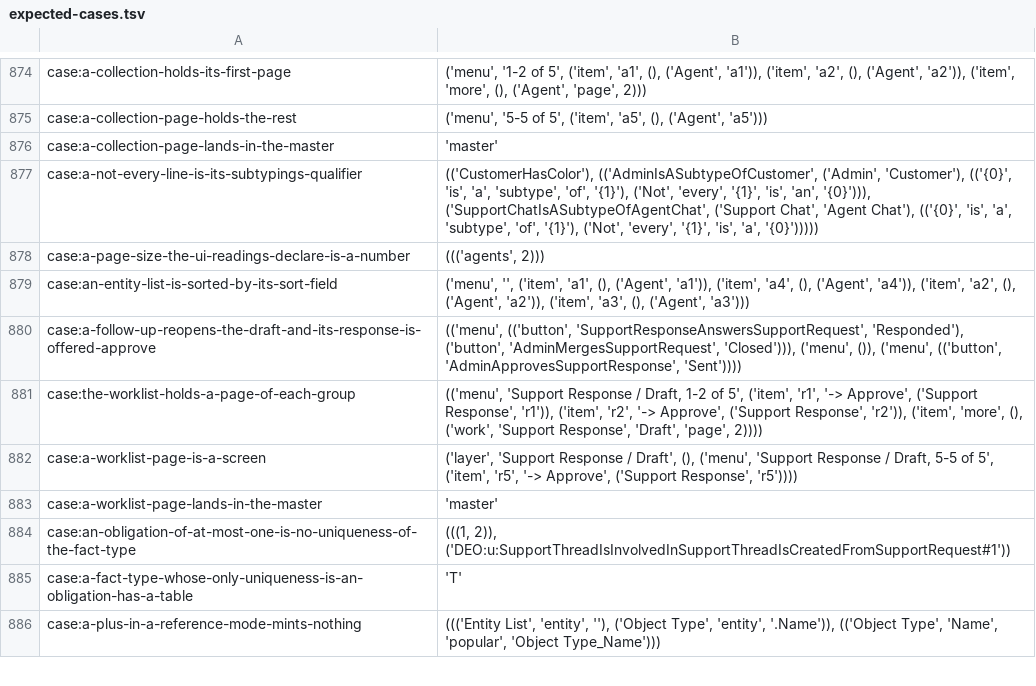
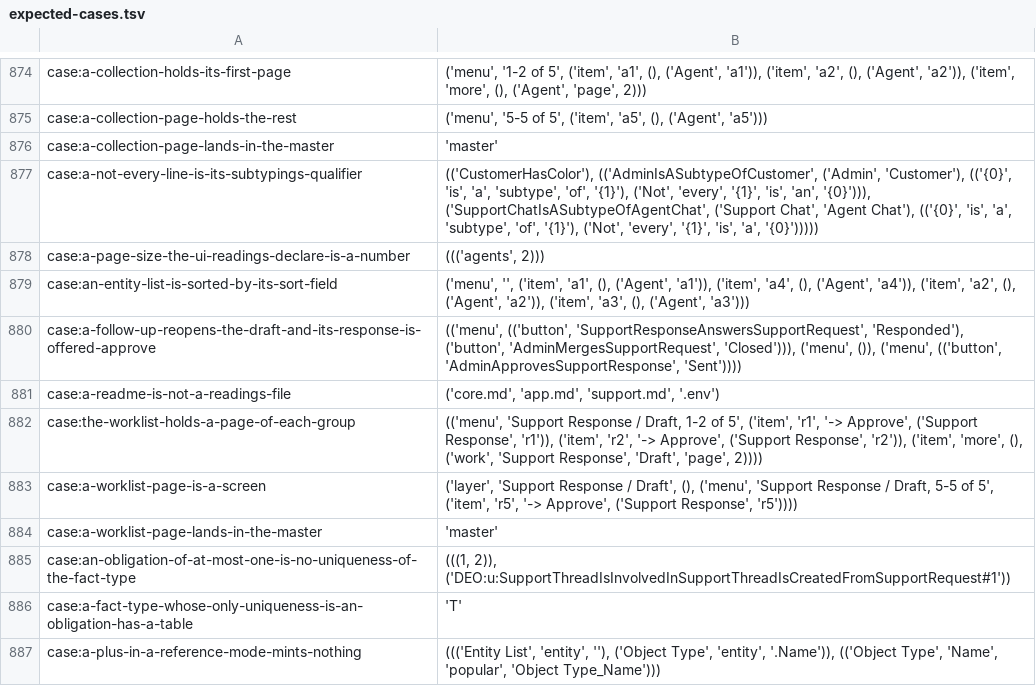
Before and after one commit to sam-lippert/arest, a TSV file: engine/shared/expected-cases.tsv, drawn as a sheet; only a part is shown, gaps mark what is left out; the diff names each change by its address in the sheet, - before the commit and + after, or states it on an @@ line.

```diff
--- a/engine/shared/expected-cases.tsv
+++ b/engine/shared/expected-cases.tsv
+row 881: case:a-readme-is-not-a-readings-file | ('core.md', 'app.md', 'support.md', '.env')
```
Also changed, not shown: 2 other files.
